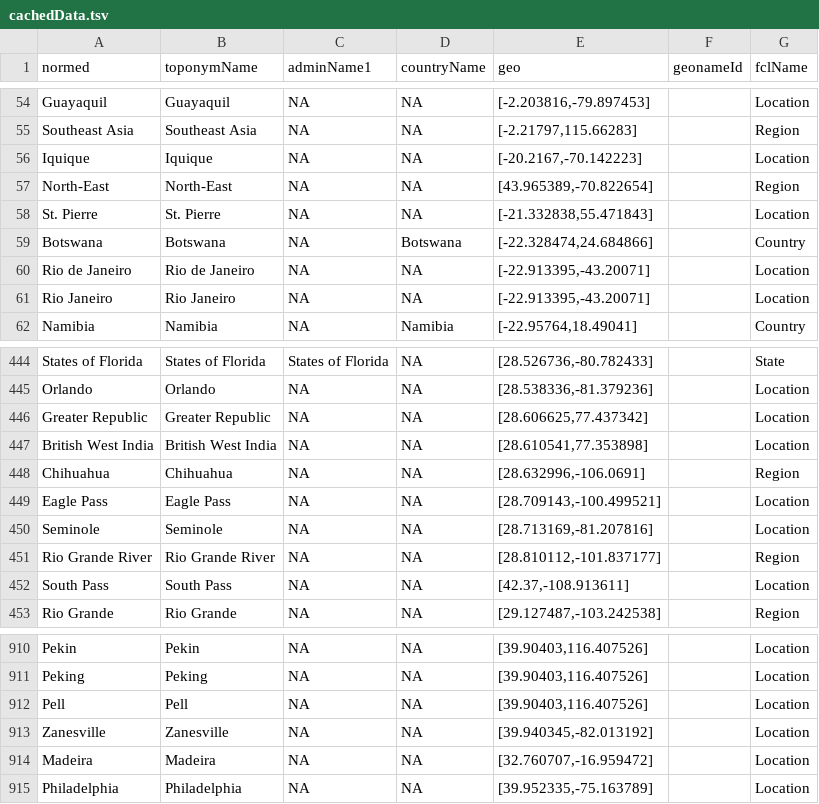
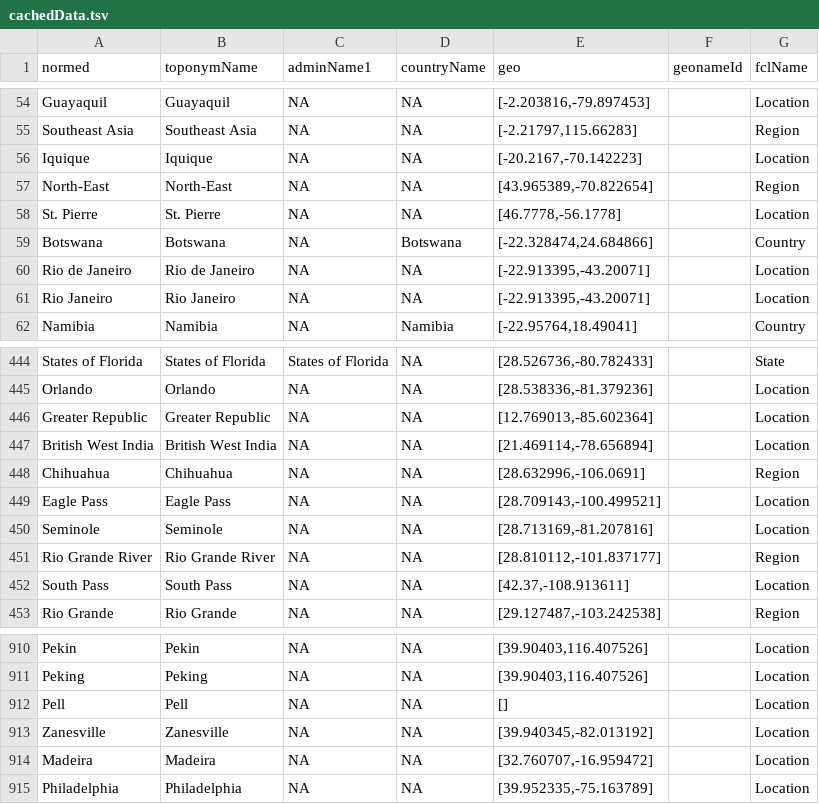
Before and after one commit to bmschmidt/bookworm-geolocator, a TSV file: cachedData.tsv, drawn as a sheet; only a part is shown, gaps mark what is left out.

Commit message:
Update cachedData.tsv

```diff
--- a/cachedData.tsv
+++ b/cachedData.tsv
@@ -57,3 +57,3 @@ Iquique	Iquique	NA	NA	[-20.2167,-70.142223]		Location
 North-East	North-East	NA	NA	[43.965389,-70.822654]		Region
-St. Pierre	St. Pierre	NA	NA	[-21.332838,55.471843]		Location
+St. Pierre	St. Pierre	NA	NA	[46.7778,-56.1778]		Location
 Botswana	Botswana	NA	Botswana	[-22.328474,24.684866]		Country
@@ -445,4 +445,4 @@ States of Florida	States of Florida	States of Florida	NA	[28.526736,-80.782433]
 Orlando	Orlando	NA	NA	[28.538336,-81.379236]		Location
-Greater Republic	Greater Republic	NA	NA	[28.606625,77.437342]		Location
-British West India	British West India	NA	NA	[28.610541,77.353898]		Location
+Greater Republic	Greater Republic	NA	NA	[12.769013,-85.602364]		Location
+British West India	British West India	NA	NA	[21.469114,-78.656894]		Location
 Chihuahua	Chihuahua	NA	NA	[28.632996,-106.0691]		Region
@@ -911,3 +911,3 @@ Pekin	Pekin	NA	NA	[39.90403,116.407526]		Location
 Peking	Peking	NA	NA	[39.90403,116.407526]		Location
-Pell	Pell	NA	NA	[39.90403,116.407526]		Location
+Pell	Pell	NA	NA	[]		Location
 Zanesville	Zanesville	NA	NA	[39.940345,-82.013192]		Location
```
